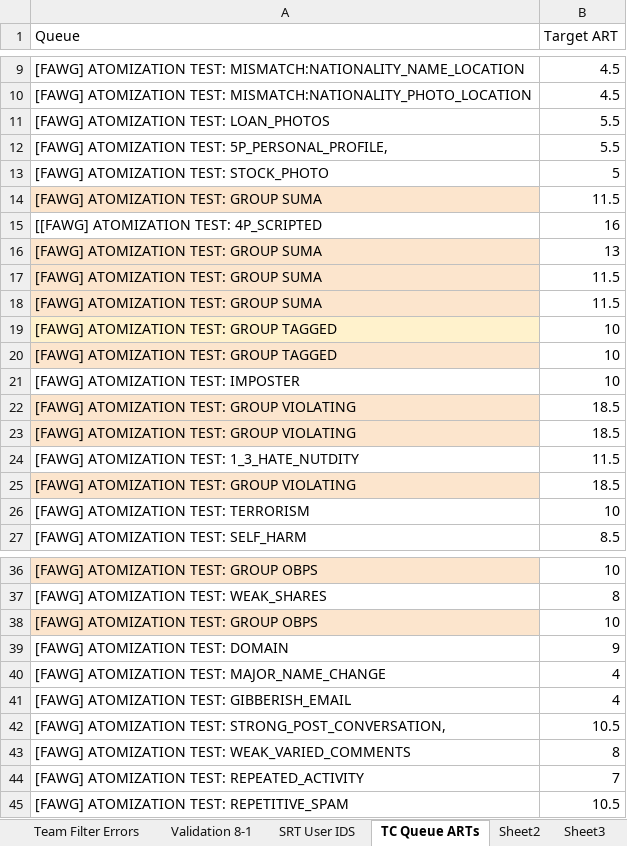
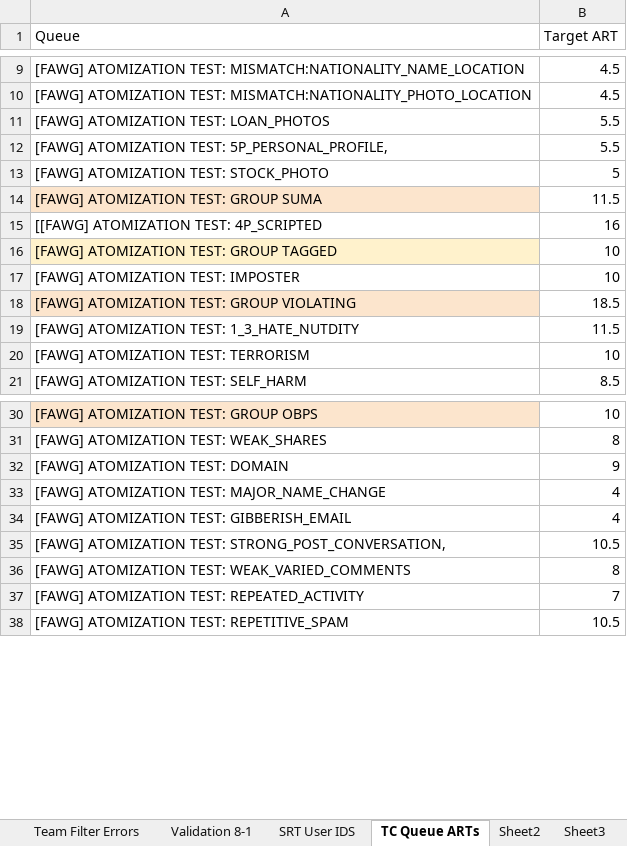
Before and after one commit to tangentspire/Python_Practice, an Excel workbook: VBA Practice/Master Roster.xlsx, sheet TC Queue ARTs, drawn as a sheet; only a part is shown, gaps mark what is left out; values as stored, in another font and other column widths than the file's, no borders; the diff names each change by its address in the sheet, - before the commit and + after, or states it on an @@ line.

Commit message:
Updates TC reporting to include target art

```diff
--- a/VBA Practice/Master Roster.xlsx (sheet TC Queue ARTs)
+++ b/VBA Practice/Master Roster.xlsx (sheet TC Queue ARTs)
-row 16: [FAWG] ATOMIZATION TEST: GROUP SUMA | 13
-row 17: [FAWG] ATOMIZATION TEST: GROUP SUMA | 11.5
-row 18: [FAWG] ATOMIZATION TEST: GROUP SUMA | 11.5
-row 19: [FAWG] ATOMIZATION TEST: GROUP TAGGED | 10
-row 23: [FAWG] ATOMIZATION TEST: GROUP VIOLATING | 18.5
-row 25: [FAWG] ATOMIZATION TEST: GROUP VIOLATING | 18.5
-row 38: [FAWG] ATOMIZATION TEST: GROUP OBPS | 10
```
Also changed, not shown: VBA Practice/Report_Macros.xlsm, 1 other file.
